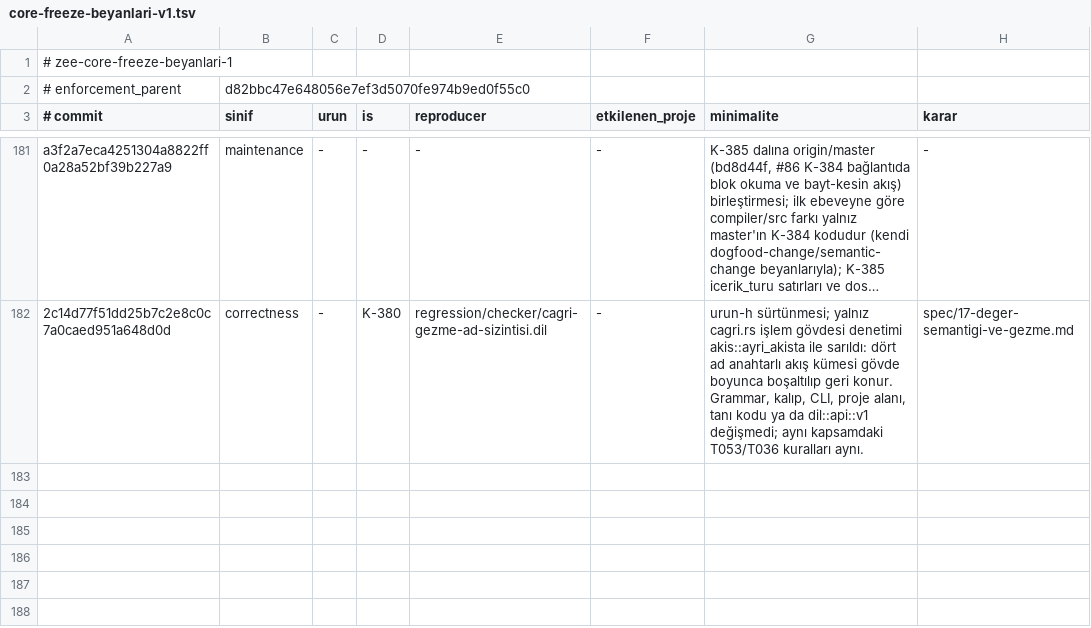
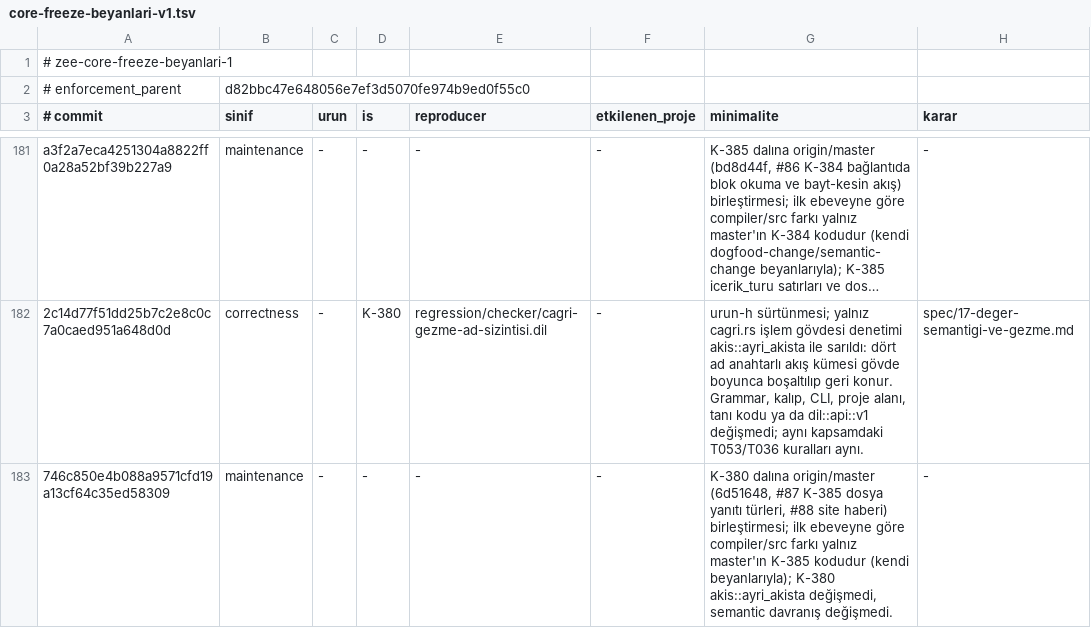
Before and after one commit to merbay-erp/zee, a TSV file: docs/core-freeze-beyanlari-v1.tsv, drawn as a sheet; only a part is shown, gaps mark what is left out; long unchanged cells end in …; the diff names each change by its address in the sheet, - before the commit and + after, or states it on an @@ line.

```diff
--- a/docs/core-freeze-beyanlari-v1.tsv
+++ b/docs/core-freeze-beyanlari-v1.tsv
+row 183: 746c850e4b088a9571cfd19a13cf64c35ed58309 | maintenance | - | - | - | - | K-380 dalına origin/master (6d51648, #87 K-385 dosya yanıtı türleri, #88 site haberi) birleştirmesi; ilk ebeveyne göre compiler/src farkı yalnız master'ın K-385 kodudur (kendi beyanlarıyla); K-380 akis::ayri_akista değişmedi, semantic davranış değişmedi. | -
```
Also changed, not shown: docs/compiler-degisiklik-beyanlari-v1.tsv, 1 other file.
